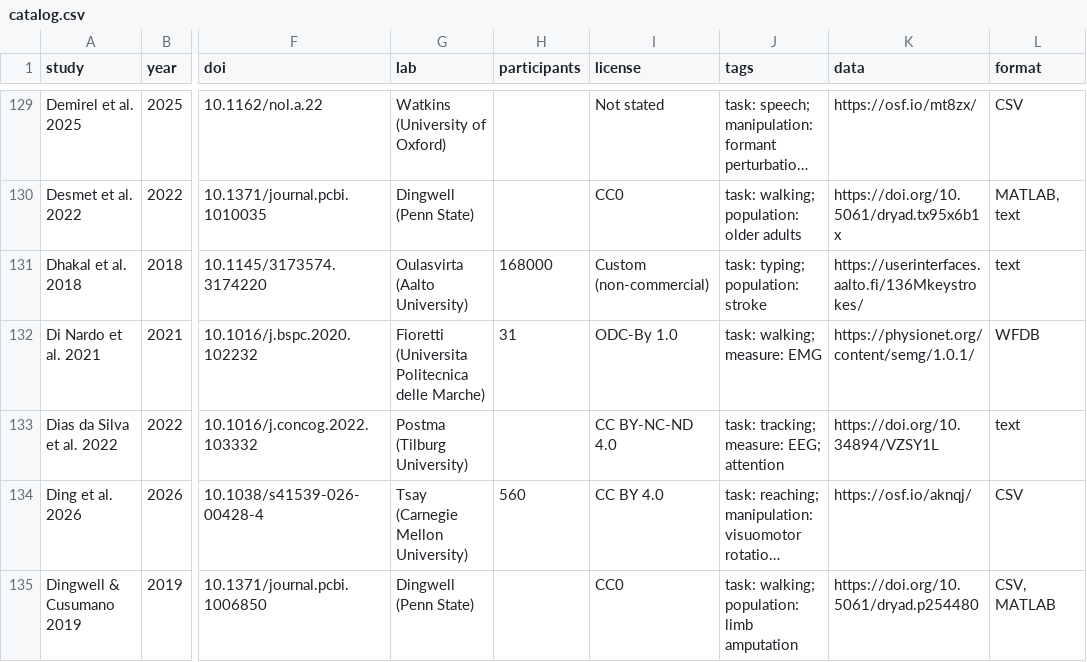
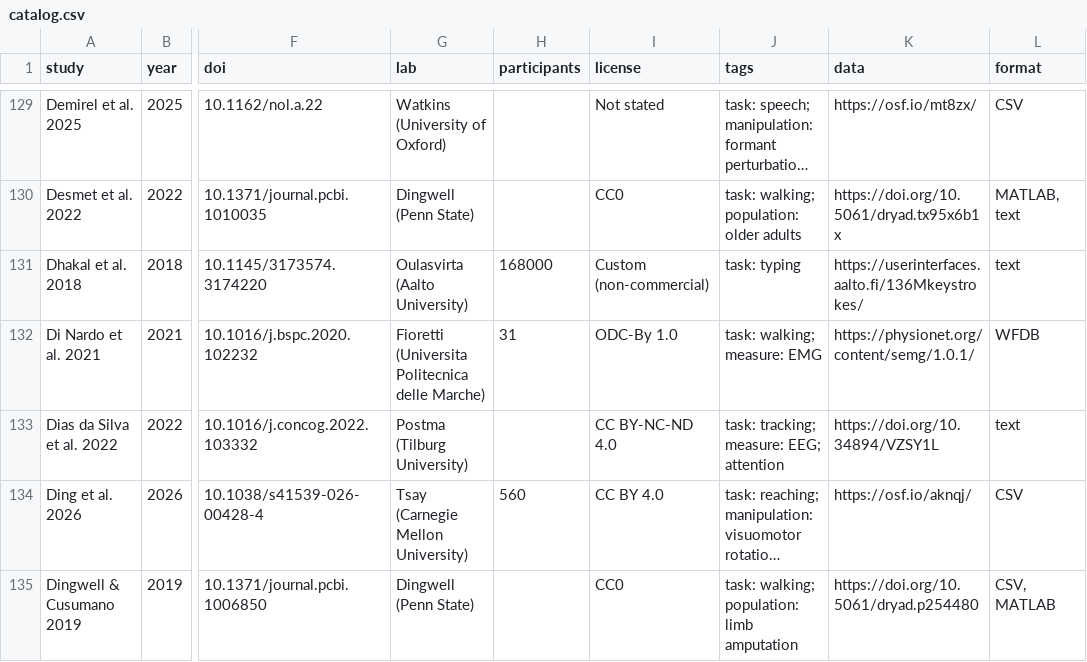
Before and after one commit to ShadowCoder1/openmotor, a CSV file: catalog.csv, drawn as a sheet; only a part is shown, gaps mark what is left out; long unchanged cells end in …; the diff covers the shown part only; the diff names each change by its address in the sheet, - before the commit and + after, or states it on an @@ line.

```diff
--- a/catalog.csv
+++ b/catalog.csv
-J131 (tags): task: typing; population: stroke
+J131 (tags): task: typing
```
Also changed, not shown: 1 added row, 1 removed row and 9 edited cells elsewhere in this file, 2 other files.
